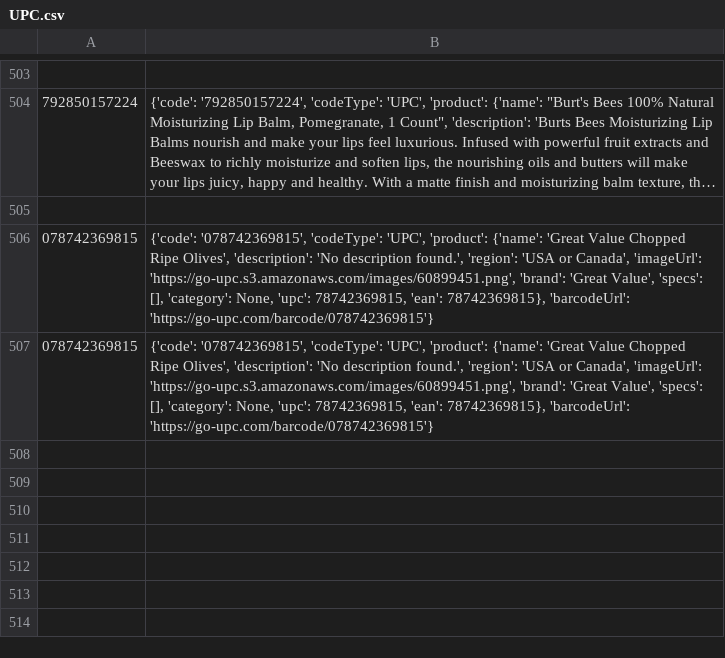
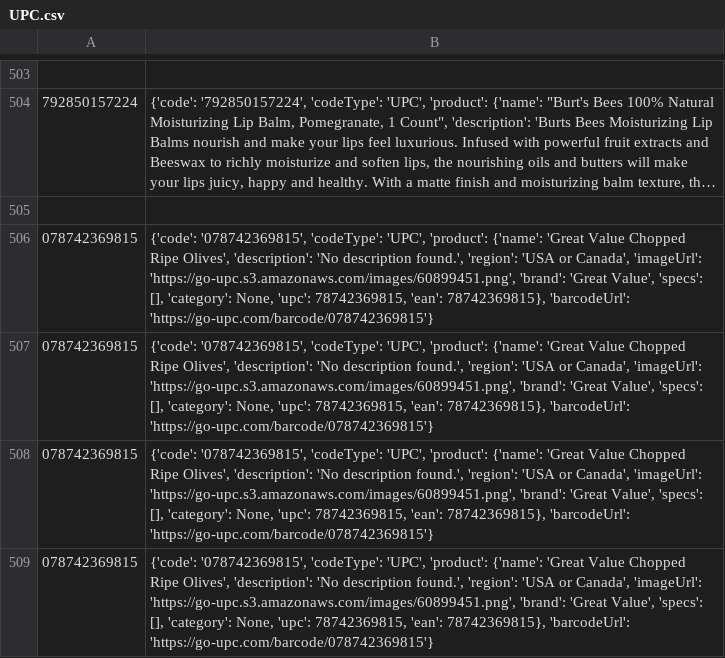
Before and after one commit to mezamartinez-kimberly/CS425_T25, a CSV file: backend/JSON Output/UPC.csv, drawn as a sheet; only a part is shown, gaps mark what is left out; long unchanged cells end in ….

```diff
--- a/backend/JSON Output/UPC.csv
+++ b/backend/JSON Output/UPC.csv
@@ -507 +507,3 @@
 078742369815,"{'code': '078742369815', 'codeType': 'UPC', 'product': {'name': 'Great Value Chopped Ripe Olives', 'description': 'No description found.', 'region': 'USA or Canada', 'imageUrl': 'https://go-upc.s3.amazonaws.com/images/60899451.png', 'brand': 'Great Value', 'specs': [], 'category': None, 'upc': 78742369815, 'ean': 78742369815}, 'barcodeUrl': 'https://go-upc.com/barcode/078742369815'}"
+078742369815,"{'code': '078742369815', 'codeType': 'UPC', 'product': {'name': 'Great Value Chopped Ripe Olives', 'description': 'No description found.', 'region': 'USA or Canada', 'imageUrl': 'https://go-upc.s3.amazonaws.com/images/60899451.png', 'brand': 'Great Value', 'specs': [], 'category': None, 'upc': 78742369815, 'ean': 78742369815}, 'barcodeUrl': 'https://go-upc.com/barcode/078742369815'}"
+078742369815,"{'code': '078742369815', 'codeType': 'UPC', 'product': {'name': 'Great Value Chopped Ripe Olives', 'description': 'No description found.', 'region': 'USA or Canada', 'imageUrl': 'https://go-upc.s3.amazonaws.com/images/60899451.png', 'brand': 'Great Value', 'specs': [], 'category': None, 'upc': 78742369815, 'ean': 78742369815}, 'barcodeUrl': 'https://go-upc.com/barcode/078742369815'}"
```
Also changed, not shown: 5 other files.
